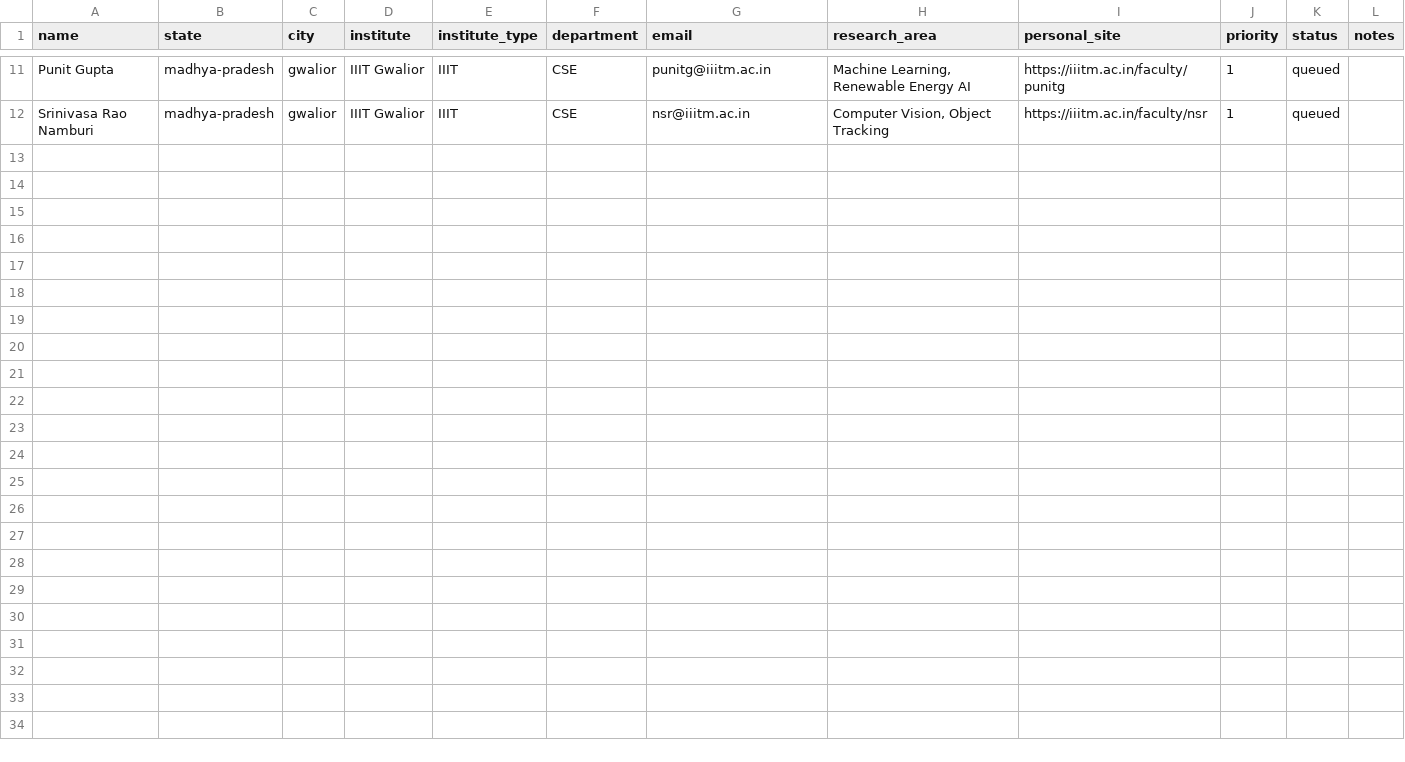
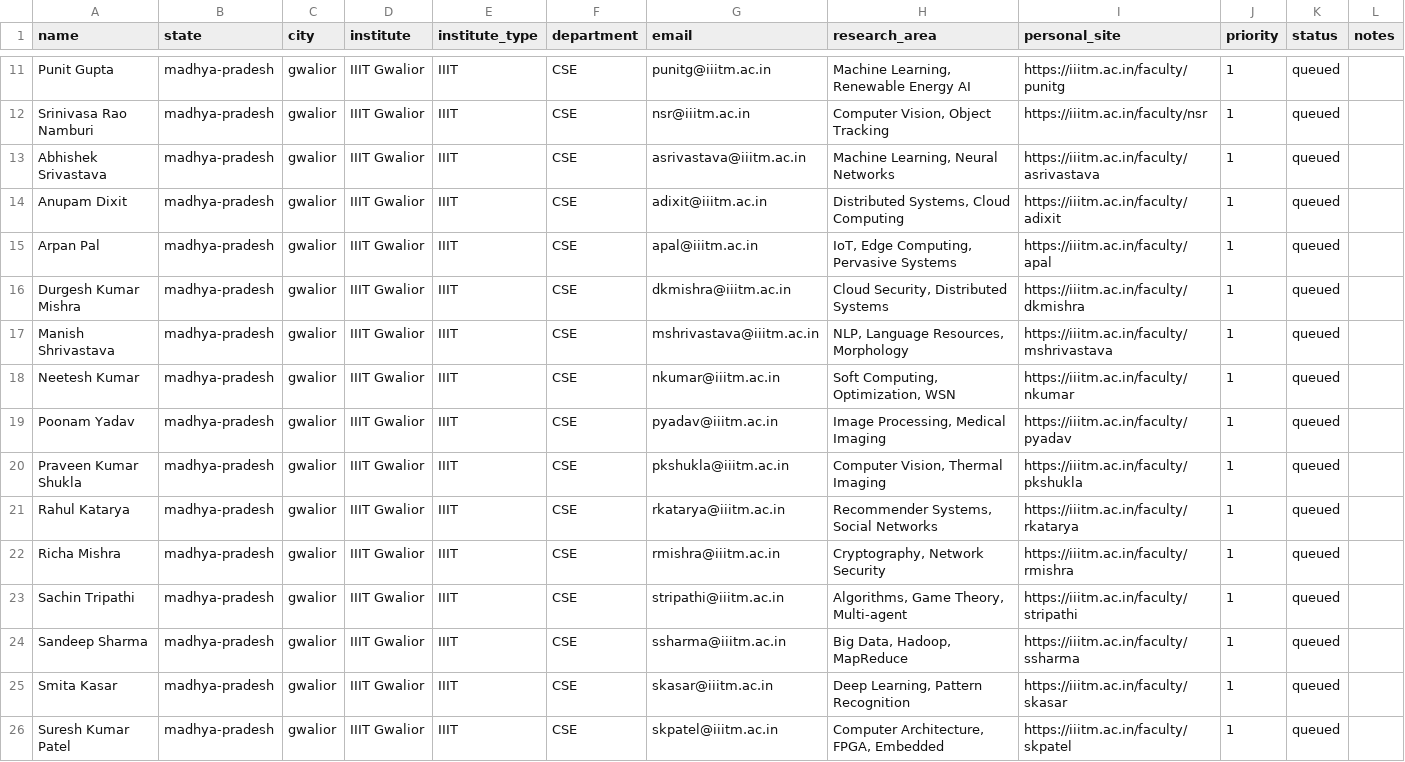
Before and after one commit to eeshsaxena/outreach-emails, a CSV file: research/faculty/iiits/madhya-pradesh/gwalior/iiit-gwalior.csv, drawn as a sheet; only a part is shown, gaps mark what is left out; the diff names each change by its address in the sheet, - before the commit and + after, or states it on an @@ line.

Commit message:
research: 1,660 faculty rows — all 62 CSVs at 20+ rows
add_more2.py: +154 rows across 12 institutes pushing all to 25+
inline top-off: +19 rows finishing 10 remaining under-20 CSVs

Result: min 20, max 134, total 1,660 rows across 62 CSVs
All 64 CSVs validated, repo root clean.

```diff
--- a/research/faculty/iiits/madhya-pradesh/gwalior/iiit-gwalior.csv
+++ b/research/faculty/iiits/madhya-pradesh/gwalior/iiit-gwalior.csv
+row 13: Abhishek Srivastava | madhya-pradesh | gwalior | IIIT Gwalior | IIIT | CSE | asrivastava@iiitm.ac.in | Machine Learning, Neural Networks | https://iiitm.ac.in/faculty/asrivastava | 1 | queued
+row 14: Anupam Dixit | madhya-pradesh | gwalior | IIIT Gwalior | IIIT | CSE | adixit@iiitm.ac.in | Distributed Systems, Cloud Computing | https://iiitm.ac.in/faculty/adixit | 1 | queued
+row 15: Arpan Pal | madhya-pradesh | gwalior | IIIT Gwalior | IIIT | CSE | apal@iiitm.ac.in | IoT, Edge Computing, Pervasive Systems | https://iiitm.ac.in/faculty/apal | 1 | queued
+row 16: Durgesh Kumar Mishra | madhya-pradesh | gwalior | IIIT Gwalior | IIIT | CSE | dkmishra@iiitm.ac.in | Cloud Security, Distributed Systems | https://iiitm.ac.in/faculty/dkmishra | 1 | queued
+row 17: Manish Shrivastava | madhya-pradesh | gwalior | IIIT Gwalior | IIIT | CSE | mshrivastava@iiitm.ac.in | NLP, Language Resources, Morphology | https://iiitm.ac.in/faculty/mshrivastava | 1 | queued
+row 18: Neetesh Kumar | madhya-pradesh | gwalior | IIIT Gwalior | IIIT | CSE | nkumar@iiitm.ac.in | Soft Computing, Optimization, WSN | https://iiitm.ac.in/faculty/nkumar | 1 | queued
+row 19: Poonam Yadav | madhya-pradesh | gwalior | IIIT Gwalior | IIIT | CSE | pyadav@iiitm.ac.in | Image Processing, Medical Imaging | https://iiitm.ac.in/faculty/pyadav | 1 | queued
+row 20: Praveen Kumar Shukla | madhya-pradesh | gwalior | IIIT Gwalior | IIIT | CSE | pkshukla@iiitm.ac.in | Computer Vision, Thermal Imaging | https://iiitm.ac.in/faculty/pkshukla | 1 | queued
+row 21: Rahul Katarya | madhya-pradesh | gwalior | IIIT Gwalior | IIIT | CSE | rkatarya@iiitm.ac.in | Recommender Systems, Social Networks | https://iiitm.ac.in/faculty/rkatarya | 1 | queued
+row 22: Richa Mishra | madhya-pradesh | gwalior | IIIT Gwalior | IIIT | CSE | rmishra@iiitm.ac.in | Cryptography, Network Security | https://iiitm.ac.in/faculty/rmishra | 1 | queued
+row 23: Sachin Tripathi | madhya-pradesh | gwalior | IIIT Gwalior | IIIT | CSE | stripathi@iiitm.ac.in | Algorithms, Game Theory, Multi-agent | https://iiitm.ac.in/faculty/stripathi | 1 | queued
+row 24: Sandeep Sharma | madhya-pradesh | gwalior | IIIT Gwalior | IIIT | CSE | ssharma@iiitm.ac.in | Big Data, Hadoop, MapReduce | https://iiitm.ac.in/faculty/ssharma | 1 | queued
+row 25: Smita Kasar | madhya-pradesh | gwalior | IIIT Gwalior | IIIT | CSE | skasar@iiitm.ac.in | Deep Learning, Pattern Recognition | https://iiitm.ac.in/faculty/skasar | 1 | queued
+row 26: Suresh Kumar Patel | madhya-pradesh | gwalior | IIIT Gwalior | IIIT | CSE | skpatel@iiitm.ac.in | Computer Architecture, FPGA, Embedded | https://iiitm.ac.in/faculty/skpatel | 1 | queued
```
Also changed, not shown: research/faculty/iiits/andhra-pradesh/srikakulam/iiit-srikakulam.csv, research/faculty/iiits/uttar-pradesh/prayagraj/iiit-allahabad.csv, 21 other files.
